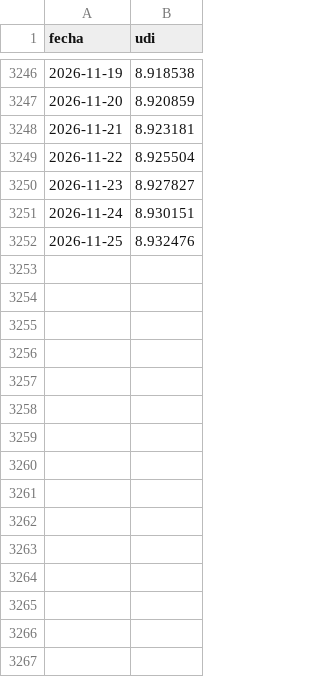
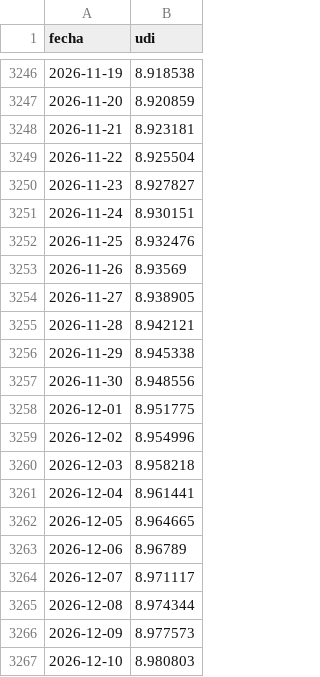
Before and after one commit to salvamalfa/bolsimetro, a CSV file: data/banxico/udi_diaria.csv, drawn as a sheet; only a part is shown, gaps mark what is left out; the diff names each change by its address in the sheet, - before the commit and + after, or states it on an @@ line.

```diff
--- a/data/banxico/udi_diaria.csv
+++ b/data/banxico/udi_diaria.csv
+row 3253: 2026-11-26 | 8.93569
+row 3254: 2026-11-27 | 8.938905
+row 3255: 2026-11-28 | 8.942121
+row 3256: 2026-11-29 | 8.945338
+row 3257: 2026-11-30 | 8.948556
+row 3258: 2026-12-01 | 8.951775
+row 3259: 2026-12-02 | 8.954996
+row 3260: 2026-12-03 | 8.958218
+row 3261: 2026-12-04 | 8.961441
+row 3262: 2026-12-05 | 8.964665
+row 3263: 2026-12-06 | 8.96789
+row 3264: 2026-12-07 | 8.971117
+row 3265: 2026-12-08 | 8.974344
+row 3266: 2026-12-09 | 8.977573
+row 3267: 2026-12-10 | 8.980803
```
Also changed, not shown: data/banxico/cetes28_subasta.csv, 2 other files.
